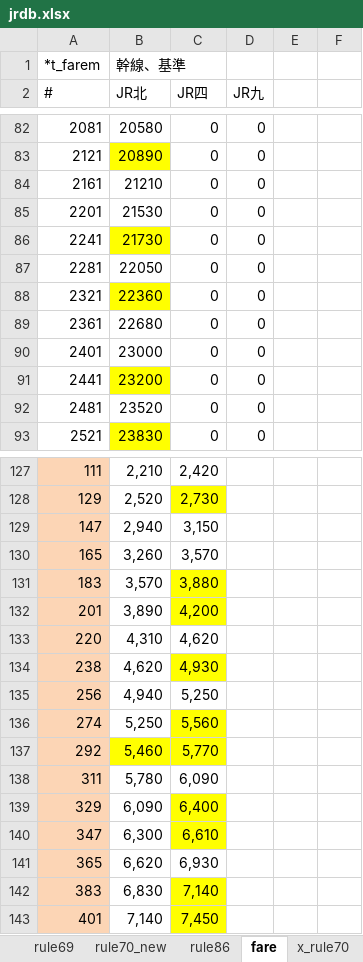
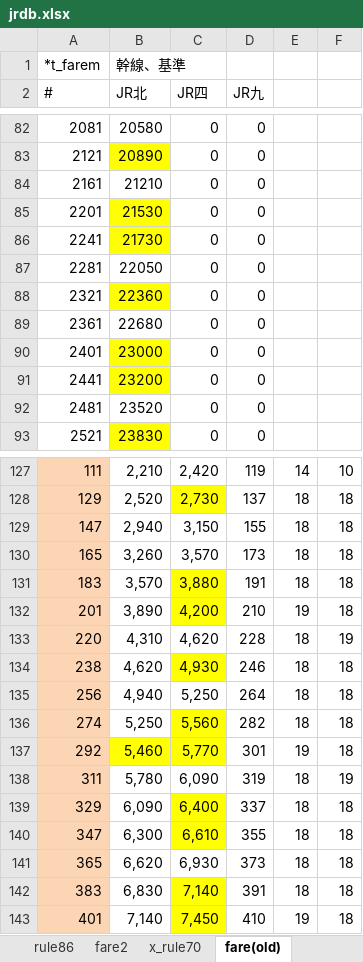
Before and after one commit to farert/farert, an Excel workbook: db/jrdb.xlsx, sheet fare(old), drawn as a sheet; only a part is shown, gaps mark what is left out; values as stored, in another font and other column widths than the file's, no borders; the diff covers the shown part only; the diff names each change by its address in the sheet, - before the commit and + after, or states it on an @@ line.

```diff
--- a/db/jrdb.xlsx (sheet fare(old))
+++ b/db/jrdb.xlsx (sheet fare(old))
-sheet tab: fare
+sheet tab: fare(old)
+sheet tab: fare2
@@ sheet tab order changed: rule86 | fare2 | x_rule70 | fare(old) @@
-B85 fill: none
+B85 fill: #FFFF00
-B90 fill: none
+B90 fill: #FFFF00
-D127 (JR九): (empty)
+D127 (JR九): 119
-E127: (empty)
+E127: 14
-F127: (empty)
+F127: 10
-D128 (JR九): (empty)
+D128 (JR九): 137
-E128:E131: (empty)
+E128:E131: 18
-F128:F132: (empty)
+F128:F132: 18
-D129 (JR九): (empty)
+D129 (JR九): 155
-D130 (JR九): (empty)
+D130 (JR九): 173
-D131 (JR九): (empty)
+D131 (JR九): 191
-D132 (JR九): (empty)
+D132 (JR九): 210
-E132: (empty)
+E132: 19
-D133 (JR九): (empty)
+D133 (JR九): 228
-E133:E136: (empty)
+E133:E136: 18
-F133: (empty)
+F133: 19
-D134 (JR九): (empty)
+D134 (JR九): 246
-F134:F137: (empty)
+F134:F137: 18
-D135 (JR九): (empty)
+D135 (JR九): 264
-D136 (JR九): (empty)
+D136 (JR九): 282
-D137 (JR九): (empty)
+D137 (JR九): 301
-E137: (empty)
+E137: 19
-D138 (JR九): (empty)
+D138 (JR九): 319
-E138:E142: (empty)
+E138:E142: 18
-F138: (empty)
+F138: 19
-D139 (JR九): (empty)
+D139 (JR九): 337
-F139:F143: (empty)
+F139:F143: 18
-D140 (JR九): (empty)
+D140 (JR九): 355
-D141 (JR九): (empty)
+D141 (JR九): 373
-D142 (JR九): (empty)
+D142 (JR九): 391
-D143 (JR九): (empty)
+D143 (JR九): 410
-E143: (empty)
+E143: 19
```
Also changed, not shown: 271 removed rows, 122 edited cells and cell formats elsewhere in this sheet, sheet lines, 4 other files.
